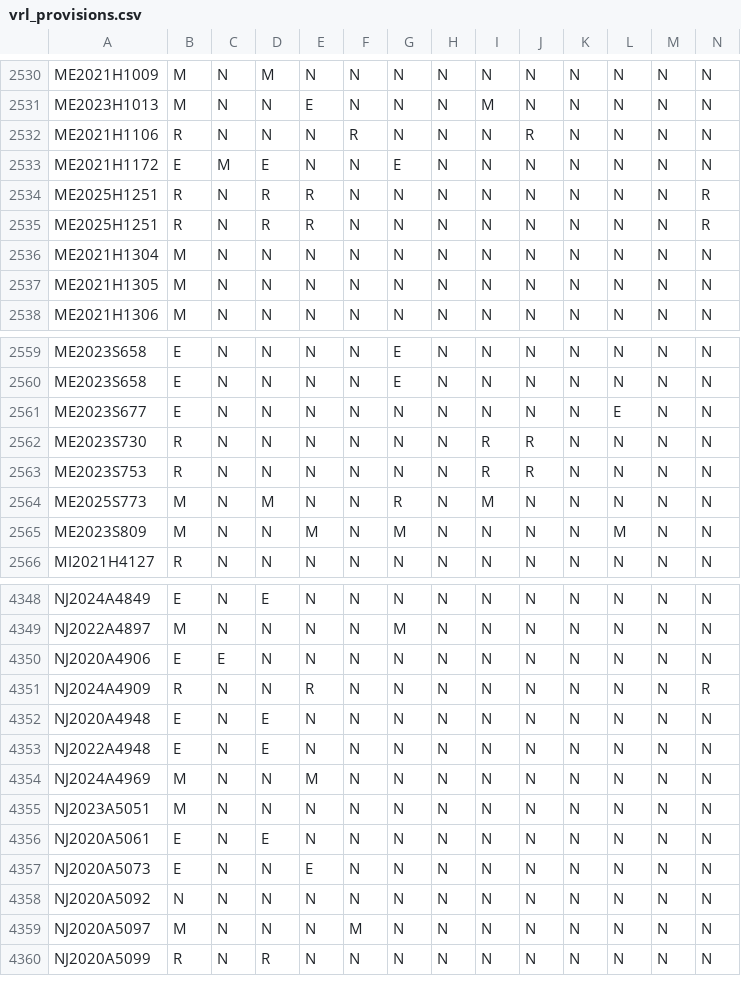
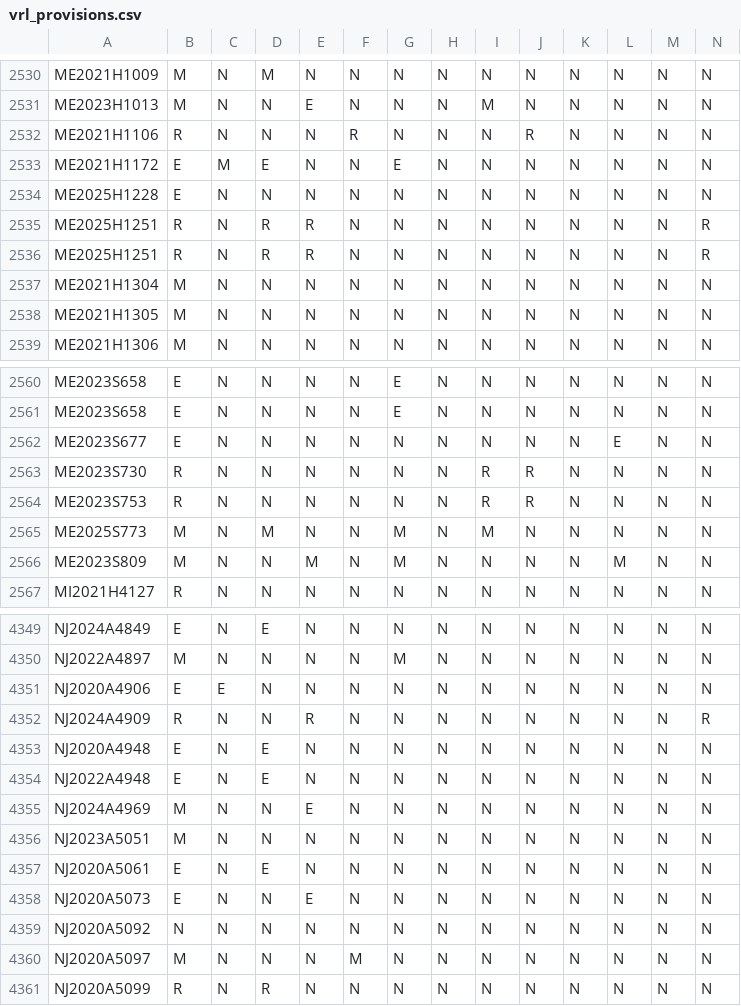
Before and after one commit to jloffredo2/state-elect-law-db, a CSV file: output/vrl_provisions.csv, drawn as a sheet; only a part is shown, gaps mark what is left out; addresses are those after the commit; rows hold the shown columns only; the diff names each change by its address in the sheet, - before the commit and + after, or states it on an @@ line.

```diff
--- a/output/vrl_provisions.csv
+++ b/output/vrl_provisions.csv
+row 2534: ME2025H1228 | E | N | N | N | N | N | N | N | N | N | N | N | N
-G2565: R
+G2565: M
-E4355: M
+E4355: E
```
Also changed, not shown: 4 other files.
